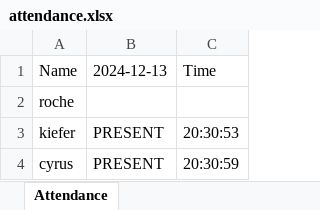
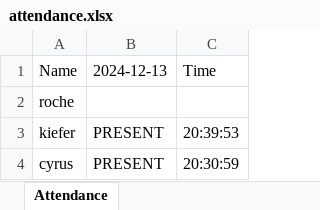
Before and after one commit to rfquejada/Facial-Recognition-for-Attendance-Management, an Excel workbook: 170_project/attendance.xlsx, sheet Attendance, drawn as a sheet; values as stored, in another font and other column widths than the file's, no borders; the diff names each change by its address in the sheet, - before the commit and + after, or states it on an @@ line.

```diff
--- a/170_project/attendance.xlsx (sheet Attendance)
+++ b/170_project/attendance.xlsx (sheet Attendance)
-C3: 20:30:53
+C3: 20:39:53
```
Also changed, not shown: 1 other file.
